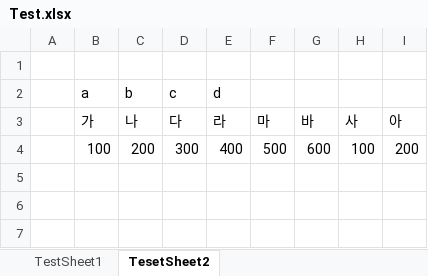
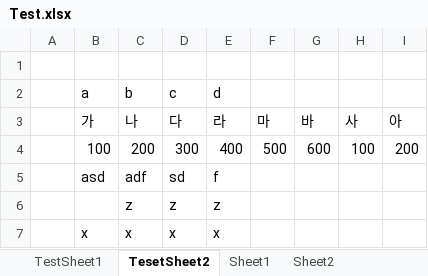
Before and after one commit to goglgo/openAutohotkeyxl, an Excel workbook: Test.xlsx, sheet TesetSheet2, drawn as a sheet; values as stored, in another font and other column widths than the file's, no borders; the diff names each change by its address in the sheet, - before the commit and + after, or states it on an @@ line.

```diff
--- a/Test.xlsx (sheet TesetSheet2)
+++ b/Test.xlsx (sheet TesetSheet2)
+sheet tab: Sheet1
+sheet tab: Sheet2
+row 5:  | asd | adf | sd | f
+row 6:  |  | z | z | z
+row 7:  | x | x | x | x
```
Also changed, not shown: sheet TestSheet1, aaaa.xlsx, 35 other files.
